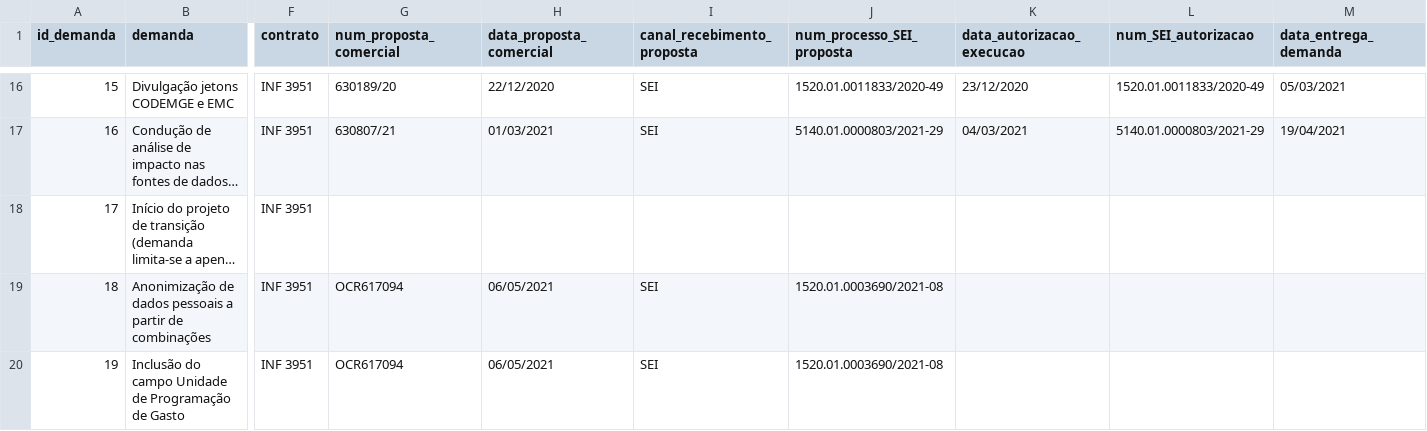
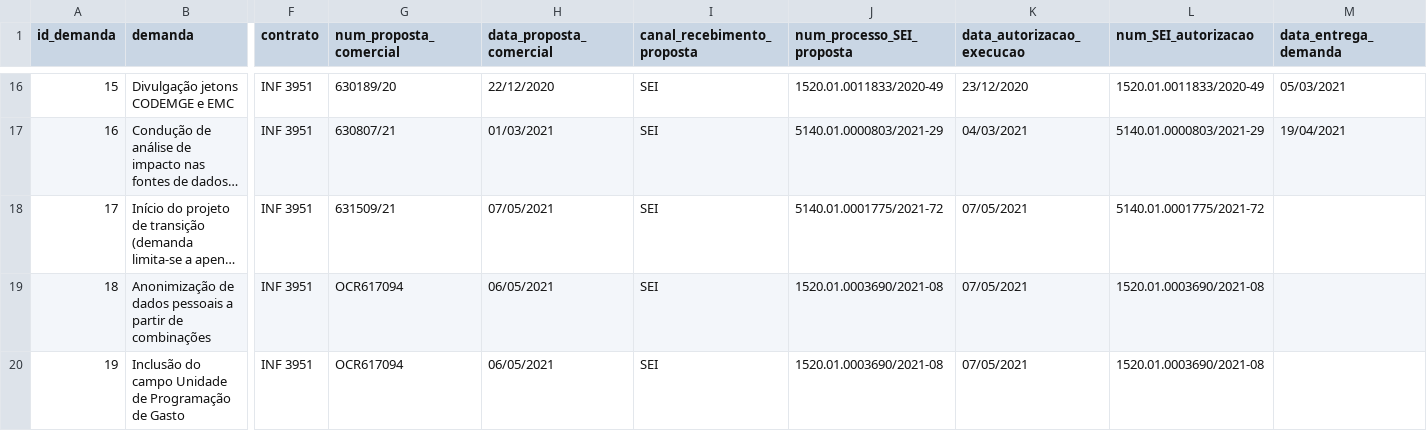
Before and after one commit to transparencia-mg/gestao-contratos, a CSV file: data/execucao_demandas.csv, drawn as a sheet; only a part is shown, gaps mark what is left out; long unchanged cells end in …; the diff names each change by its address in the sheet, - before the commit and + after, or states it on an @@ line.

Commit message:
Altualiza dados da execução

```diff
--- a/data/execucao_demandas.csv
+++ b/data/execucao_demandas.csv
-G18 (num_proposta_comercial): (empty)
+G18 (num_proposta_comercial): 631509/21
-H18 (data_proposta_comercial): (empty)
+H18 (data_proposta_comercial): 07/05/2021
-I18 (canal_recebimento_proposta): (empty)
+I18 (canal_recebimento_proposta): SEI
-J18 (num_processo_SEI_proposta): (empty)
+J18 (num_processo_SEI_proposta): 5140.01.0001775/2021-72
-K18:K20 (data_autorizacao_execucao): (empty)
+K18:K20 (data_autorizacao_execucao): 07/05/2021
-L18 (num_SEI_autorizacao): (empty)
+L18 (num_SEI_autorizacao): 5140.01.0001775/2021-72
-L19:L20 (num_SEI_autorizacao): (empty)
+L19:L20 (num_SEI_autorizacao): 1520.01.0003690/2021-08
```
